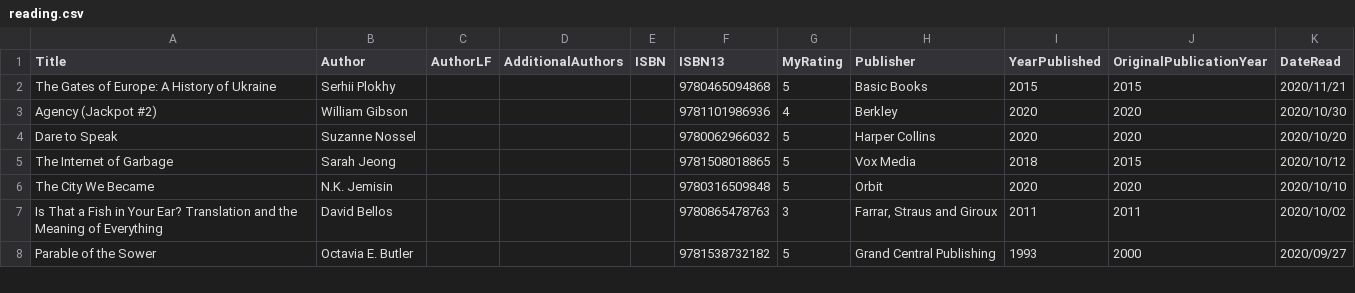
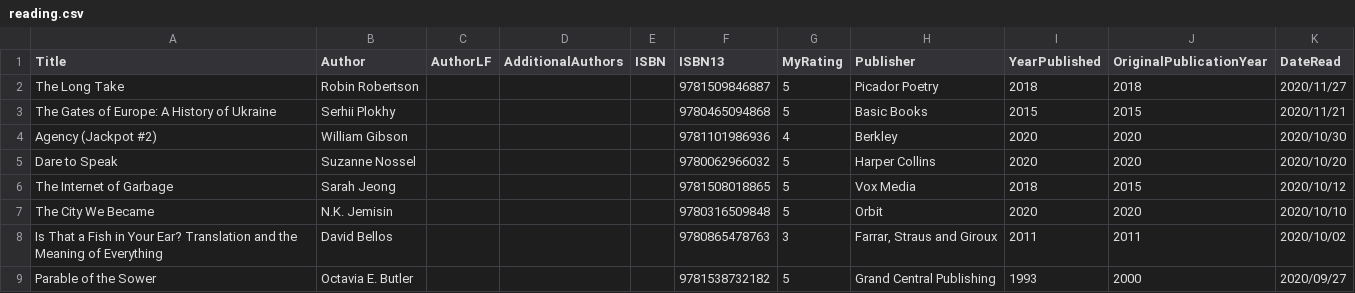
Before and after one commit to mattbailey0/mattmattmatt_2, a CSV file: _data/reading.csv, drawn as a sheet; only a part is shown; the diff names each change by its address in the sheet, - before the commit and + after, or states it on an @@ line.

```diff
--- a/_data/reading.csv
+++ b/_data/reading.csv
+row 2: The Long Take | Robin Robertson |  |  |  | 9781509846887 | 5 | Picador Poetry | 2018 | 2018 | 2020/11/27
```
Also changed, not shown: 9 other files.
